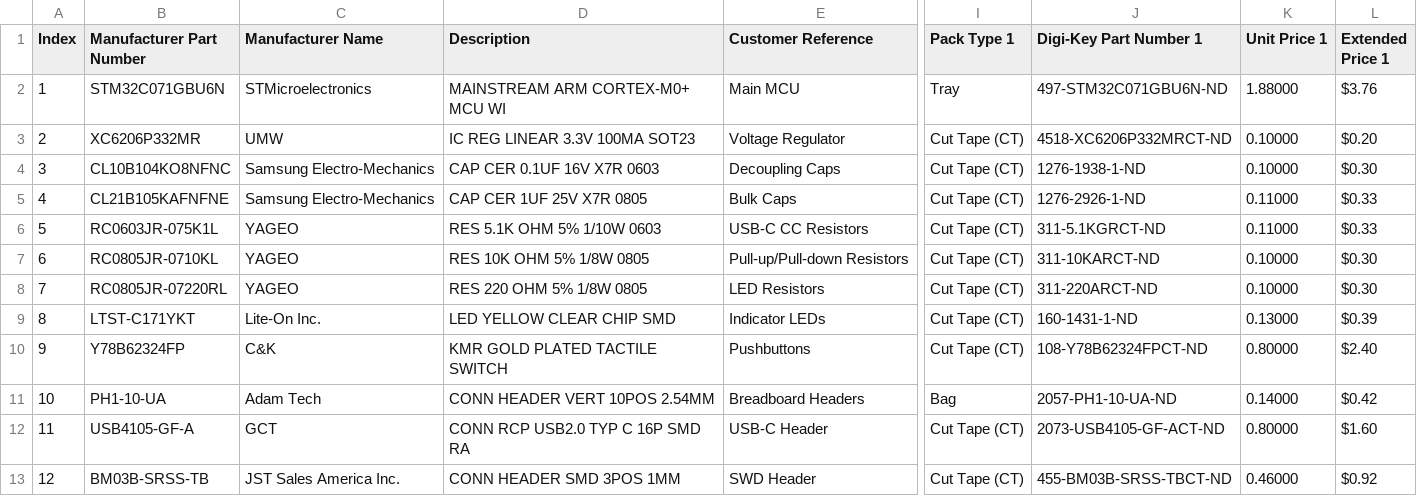
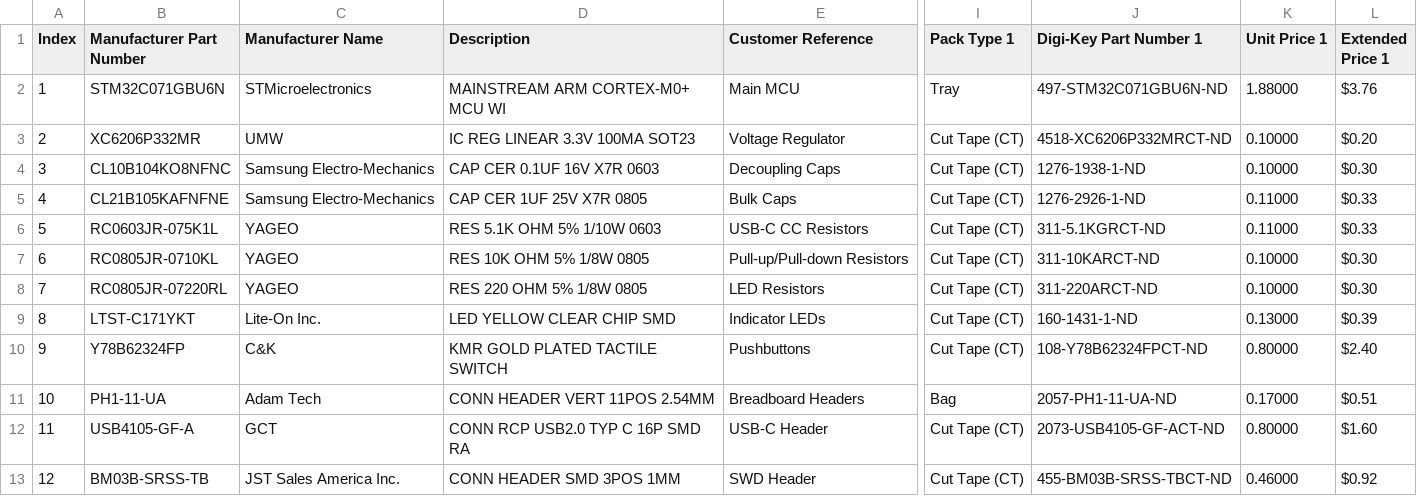
Before and after one commit to tux2603/tntech_pcb_workshop, a CSV file: Tech PCB BOM.csv, drawn as a sheet; only a part is shown, gaps mark what is left out; the diff names each change by its address in the sheet, - before the commit and + after, or states it on an @@ line.

Commit message:
Fix BOM to show 11 pin header

```diff
--- a/Tech PCB BOM.csv
+++ b/Tech PCB BOM.csv
-B11 (Manufacturer Part Number): PH1-10-UA
+B11 (Manufacturer Part Number): PH1-11-UA
-D11 (Description): CONN HEADER VERT 10POS 2.54MM
+D11 (Description): CONN HEADER VERT 11POS 2.54MM
-J11 (Digi-Key Part Number 1): 2057-PH1-10-UA-ND
+J11 (Digi-Key Part Number 1): 2057-PH1-11-UA-ND
-K11 (Unit Price 1): 0.14000
+K11 (Unit Price 1): 0.17000
-L11 (Extended Price 1): $0.42
+L11 (Extended Price 1): $0.51
```
